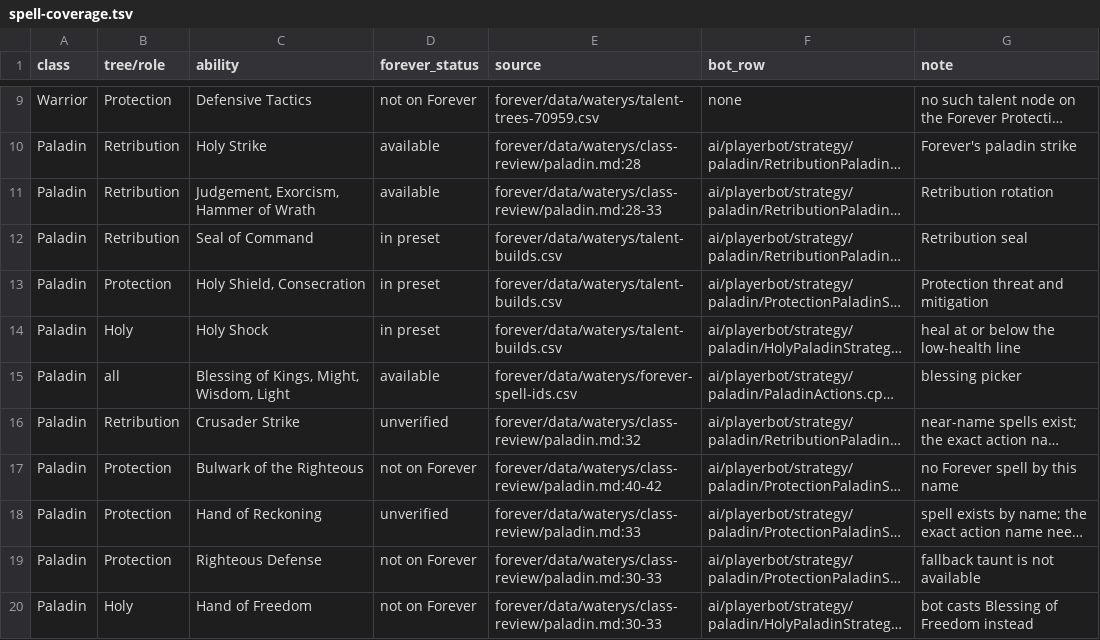
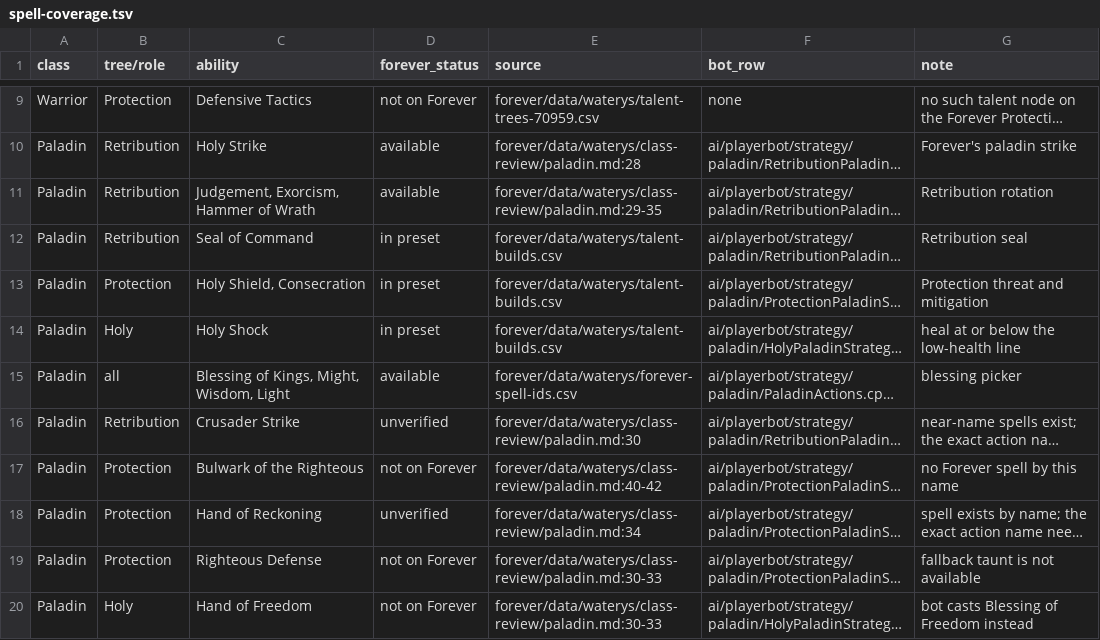
Before and after one commit to pjerra/TortoiseBots, a TSV file: docs/developers/data/spell-coverage.tsv, drawn as a sheet; only a part is shown, gaps mark what is left out; long unchanged cells end in …; the diff covers the shown part only; the diff names each change by its address in the sheet, - before the commit and + after, or states it on an @@ line.

Commit message:
docs: docs/developers/data/spell-coverage.tsv: correct source lines

```diff
--- a/docs/developers/data/spell-coverage.tsv
+++ b/docs/developers/data/spell-coverage.tsv
-E11 (source): forever/data/waterys/class-review/paladin.md:28-33
+E11 (source): forever/data/waterys/class-review/paladin.md:29-35
-E16 (source): forever/data/waterys/class-review/paladin.md:32
+E16 (source): forever/data/waterys/class-review/paladin.md:30
-E18 (source): forever/data/waterys/class-review/paladin.md:33
+E18 (source): forever/data/waterys/class-review/paladin.md:34
```
Also changed, not shown: 9 edited cells elsewhere in this file.
